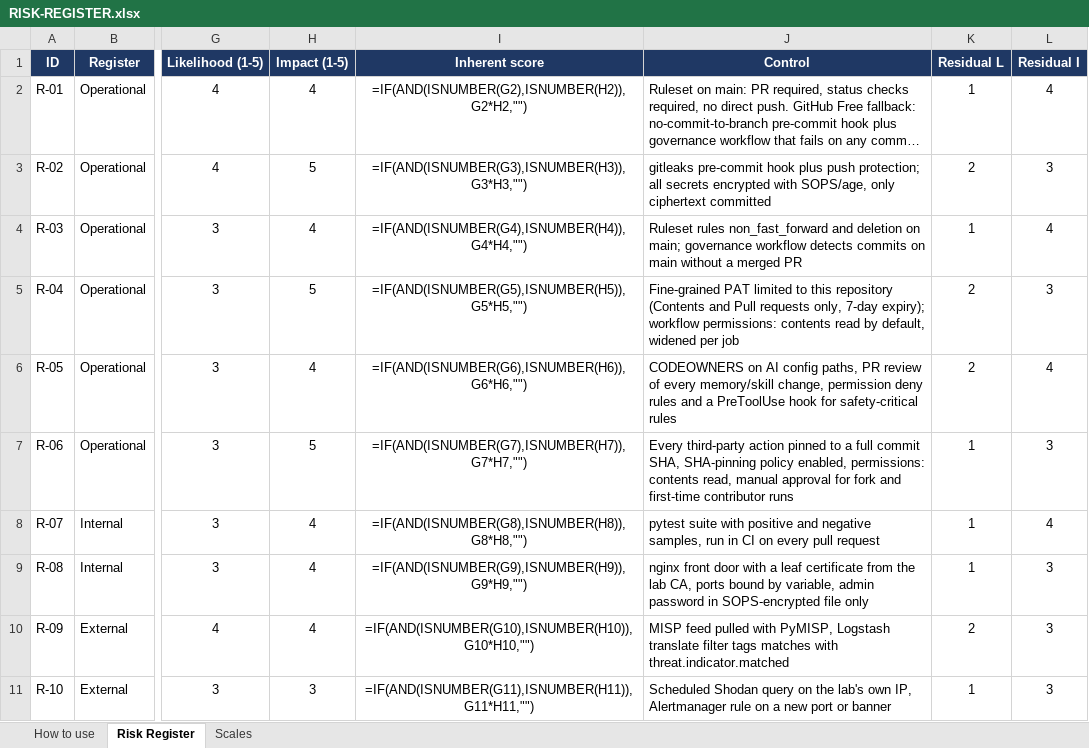
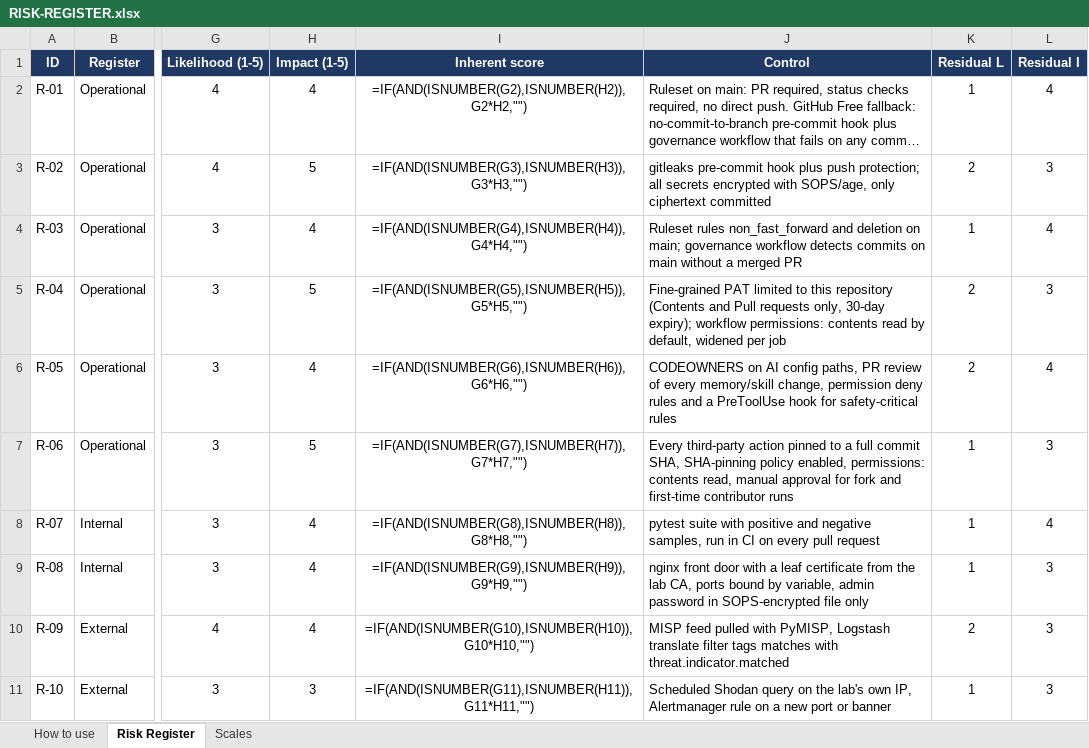
Before and after one commit to MarianVilau/un_repo, an Excel workbook: RISK-REGISTER.xlsx, sheet Risk Register, drawn as a sheet; only a part is shown, gaps mark what is left out; long unchanged cells end in …; values as stored, in another font and other column widths than the file's, no borders; formulas without a stored value are shown as written; conditional formats not drawn; the diff names each change by its address in the sheet, - before the commit and + after, or states it on an @@ line.

Commit message:
Correct R-04 token expiry to 30 days in register and docs (R-04)
The fine-grained token in use expires after 30 days, not 7. It is still
limited to this repository with Contents and Pull requests only.

```diff
--- a/RISK-REGISTER.xlsx (sheet Risk Register)
+++ b/RISK-REGISTER.xlsx (sheet Risk Register)
-J5 (Control): …requests only, 7-day expiry); workflow…
+J5 (Control): …requests only, 30-day expiry); workflow…
```
Also changed, not shown: 3 other files.
